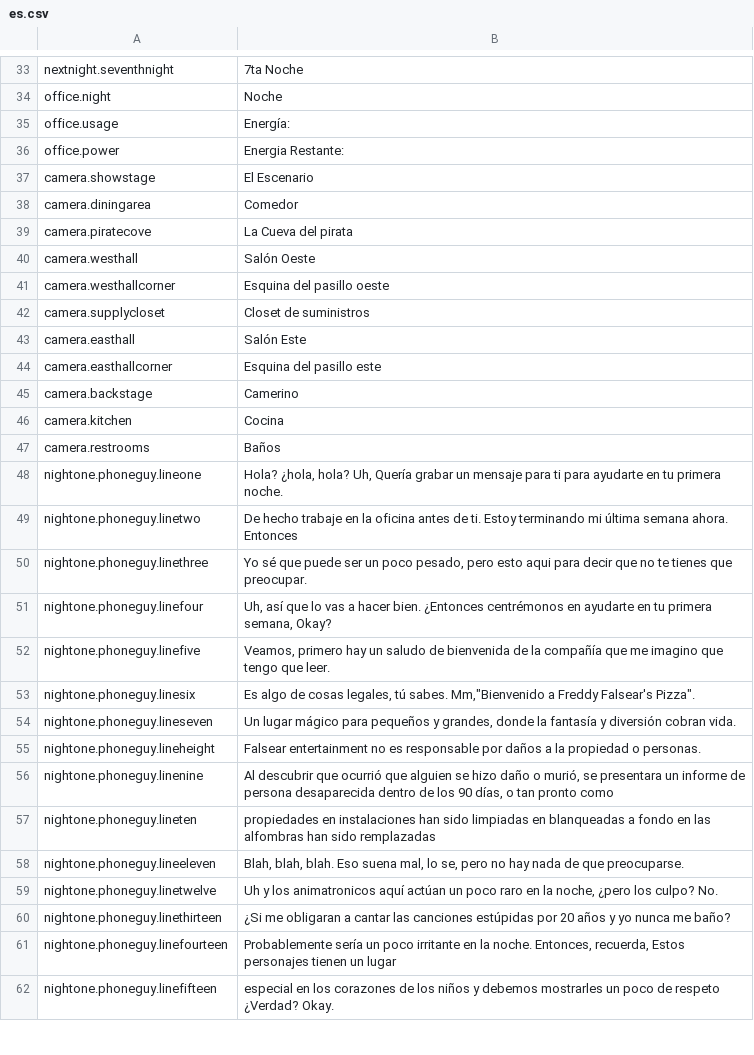
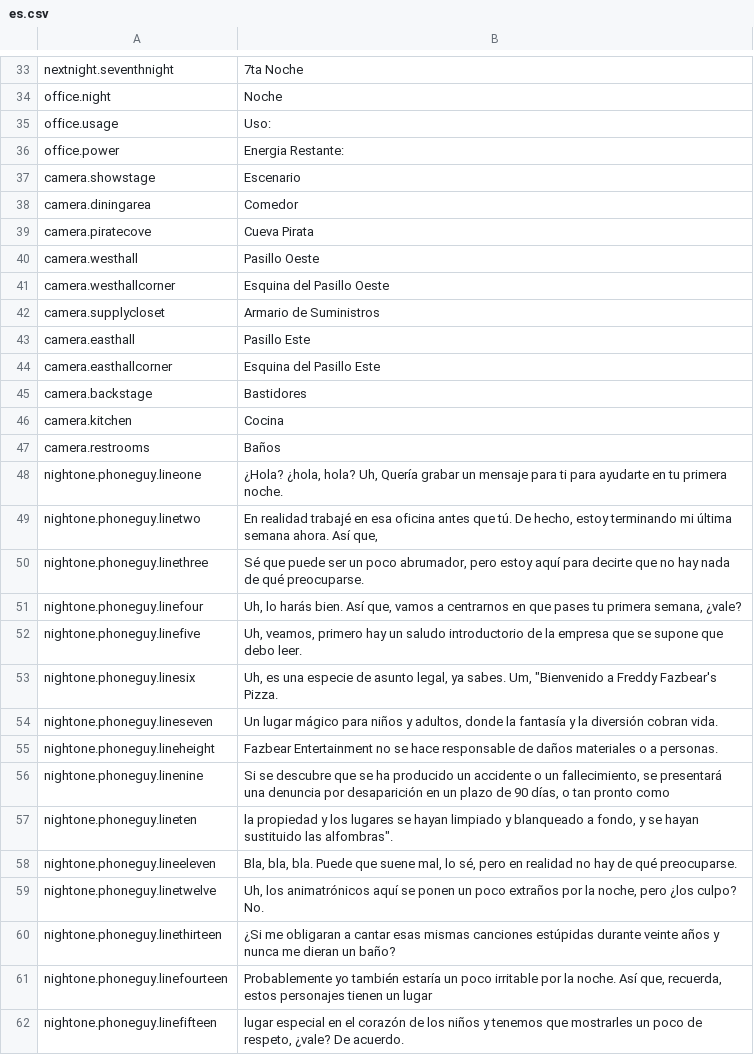
Before and after one commit to Source-Macchiato/FNaF-1-WiiU-SC, a CSV file: Assets/Resources/I18n/es.csv, drawn as a sheet; only a part is shown, gaps mark what is left out; the diff covers the shown part only.

Commit message:
Good Spanish Translation

```diff
--- a/Assets/Resources/I18n/es.csv
+++ b/Assets/Resources/I18n/es.csv
@@ -34,29 +34,29 @@
 "office.night","Noche"
-"office.usage","Energía:"
+"office.usage","Uso:"
 "office.power","Energia Restante:"
-"camera.showstage","El Escenario"
+"camera.showstage","Escenario"
 "camera.diningarea","Comedor"
-"camera.piratecove","La Cueva del pirata"
-"camera.westhall","Salón Oeste"
-"camera.westhallcorner","Esquina del pasillo oeste"
-"camera.supplycloset","Closet de suministros"
-"camera.easthall","Salón Este"
-"camera.easthallcorner","Esquina del pasillo este"
-"camera.backstage","Camerino"
+"camera.piratecove","Cueva Pirata"
+"camera.westhall","Pasillo Oeste"
+"camera.westhallcorner","Esquina del Pasillo Oeste"
+"camera.supplycloset","Armario de Suministros"
+"camera.easthall","Pasillo Este"
+"camera.easthallcorner","Esquina del Pasillo Este"
+"camera.backstage","Bastidores"
 "camera.kitchen","Cocina"
 "camera.restrooms","Baños"
-"nightone.phoneguy.lineone","Hola? ¿hola, hola? Uh, Quería grabar un mensaje para ti para ayudarte en tu primera noche."
-"nightone.phoneguy.linetwo","De hecho trabaje en la oficina antes de ti. Estoy terminando mi última semana ahora. Entonces"
-"nightone.phoneguy.linethree","Yo sé que puede ser un poco pesado, pero esto aqui para decir que no te tienes que preocupar."
-"nightone.phoneguy.linefour","Uh, así que lo vas a hacer bien. ¿Entonces centrémonos en ayudarte en tu primera semana, Okay?"
-"nightone.phoneguy.linefive","Veamos, primero hay un saludo de bienvenida de la compañía que me imagino que tengo que leer."
-"nightone.phoneguy.linesix","Es algo de cosas legales, tú sabes. Mm,""Bienvenido a Freddy Falsear's Pizza""."
-"nightone.phoneguy.lineseven","Un lugar mágico para pequeños y grandes, donde la fantasía y diversión cobran vida."
-"nightone.phoneguy.lineheight","Falsear entertainment no es responsable por daños a la propiedad o personas."
-"nightone.phoneguy.linenine","Al descubrir que ocurrió que alguien se hizo daño o murió, se presentara un informe de persona desaparecida dentro de los 90 días, o tan pronto como"
-"nightone.phoneguy.lineten","propiedades en instalaciones han sido limpiadas en blanqueadas a fondo en las alfombras han sido remplazadas"
-"nightone.phoneguy.lineeleven","Blah, blah, blah. Eso suena mal, lo se, pero no hay nada de que preocuparse."
-"nightone.phoneguy.linetwelve","Uh y los animatronicos aquí actúan un poco raro en la noche, ¿pero los culpo? No."
-"nightone.phoneguy.linethirteen","¿Si me obligaran a cantar las canciones estúpidas por 20 años y yo nunca me baño?"
-"nightone.phoneguy.linefourteen","Probablemente sería un poco irritante en la noche. Entonces, recuerda, Estos personajes tienen un lugar"
-"nightone.phoneguy.linefifteen","especial en los corazones de los niños y debemos mostrarles un poco de respeto ¿Verdad? Okay."
+"nightone.phoneguy.lineone","¿Hola? ¿hola, hola? Uh, Quería grabar un mensaje para ti para ayudarte en tu primera noche."
+"nightone.phoneguy.linetwo","En realidad trabajé en esa oficina antes que tú. De hecho, estoy terminando mi última semana ahora. Así que,"
+"nightone.phoneguy.linethree","Sé que puede ser un poco abrumador, pero estoy aquí para decirte que no hay nada de qué preocuparse."
+"nightone.phoneguy.linefour","Uh, lo harás bien. Así que, vamos a centrarnos en que pases tu primera semana, ¿vale?"
+"nightone.phoneguy.linefive","Uh, veamos, primero hay un saludo introductorio de la empresa que se supone que debo leer."
+"nightone.phoneguy.linesix","Uh, es una especie de asunto legal, ya sabes. Um, ""Bienvenido a Freddy Fazbear's Pizza."
+"nightone.phoneguy.lineseven","Un lugar mágico para niños y adultos, donde la fantasía y la diversión cobran vida."
+"nightone.phoneguy.lineheight","Fazbear Entertainment no se hace responsable de daños materiales o a personas."
+"nightone.phoneguy.linenine","Si se descubre que se ha producido un accidente o un fallecimiento, se presentará una denuncia por desaparición en un plazo de 90 días, o tan pronto como"
+"nightone.phoneguy.lineten","la propiedad y los lugares se hayan limpiado y blanqueado a fondo, y se hayan sustituido las alfombras""."
+"nightone.phoneguy.lineeleven","Bla, bla, bla. Puede que suene mal, lo sé, pero en realidad no hay de qué preocuparse."
+"nightone.phoneguy.linetwelve","Uh, los animatrónicos aquí se ponen un poco extraños por la noche, pero ¿los culpo? No."
+"nightone.phoneguy.linethirteen","¿Si me obligaran a cantar esas mismas canciones estúpidas durante veinte años y nunca me dieran un baño?"
+"nightone.phoneguy.linefourteen","Probablemente yo también estaría un poco irritable por la noche. Así que, recuerda, estos personajes tienen un lugar"
+"nightone.phoneguy.linefifteen","lugar especial en el corazón de los niños y tenemos que mostrarles un poco de respeto, ¿vale? De acuerdo."
```
Also changed, not shown: 57 edited cells elsewhere in this file, 2 other files.
